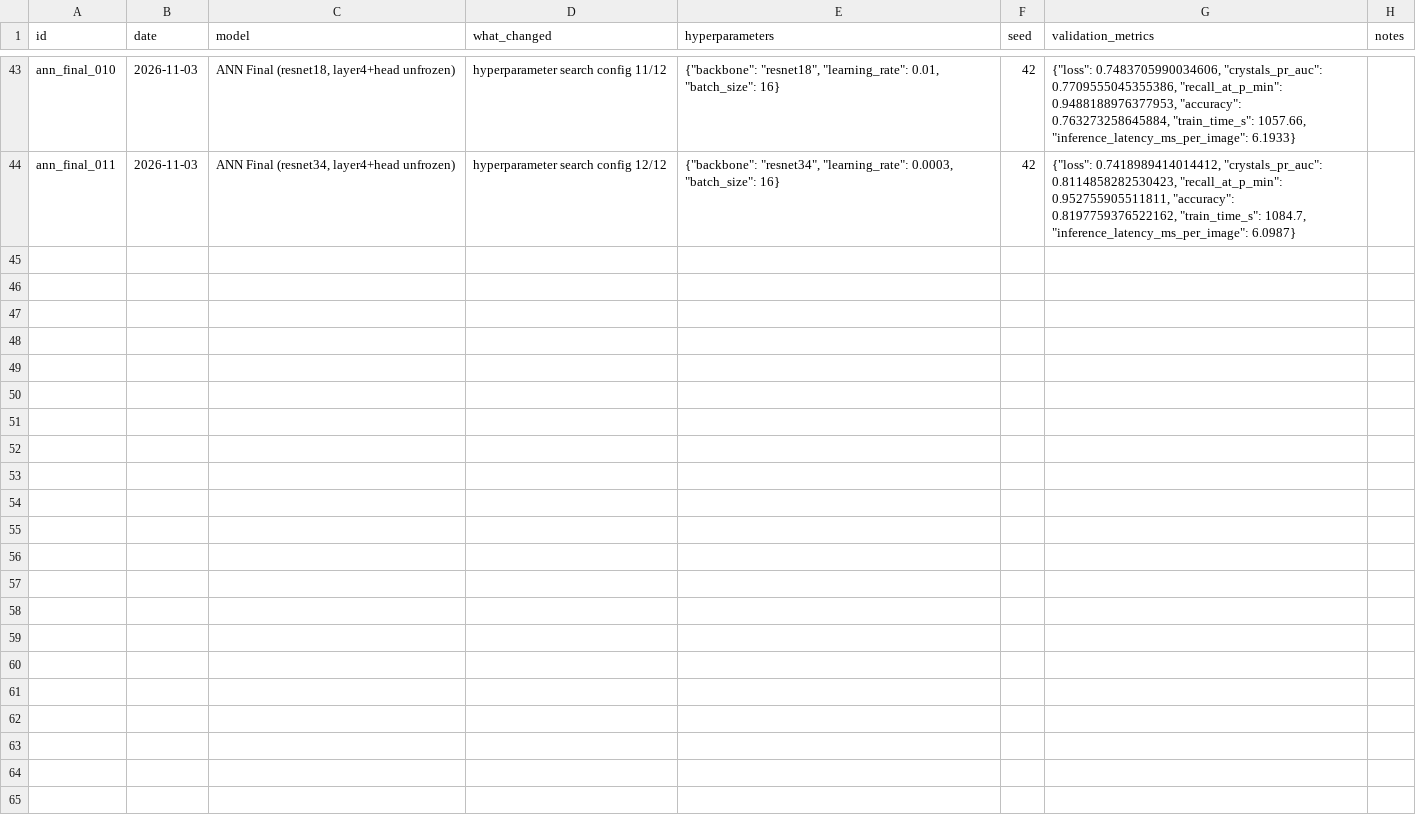
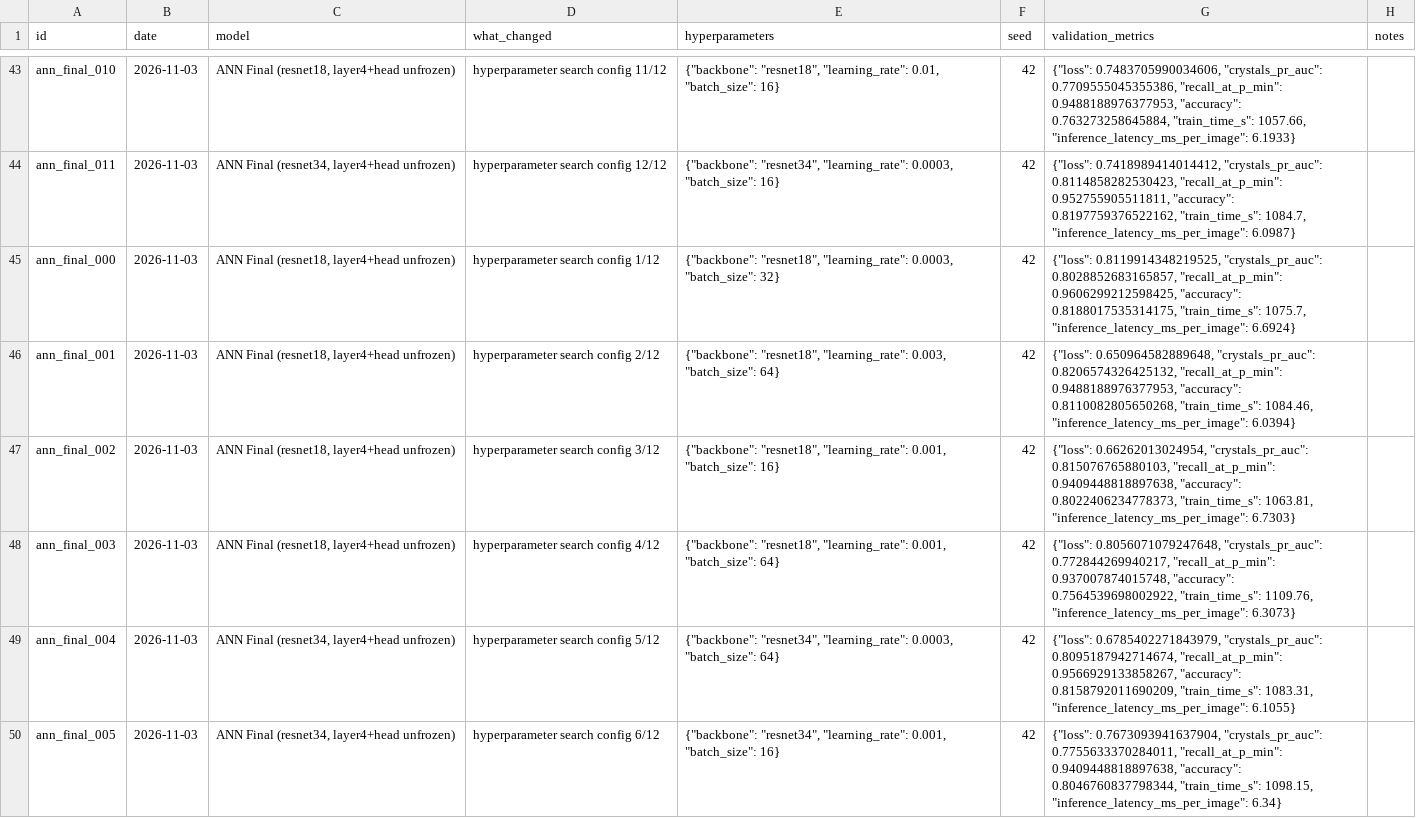
Before and after one commit to chamikaKity/Automated-Triage-of-Protein-Crystallisation-Images, a CSV file: experiments/log.csv, drawn as a sheet; only a part is shown, gaps mark what is left out; the diff names each change by its address in the sheet, - before the commit and + after, or states it on an @@ line.

Commit message:
Add Final ANN results for configs 0-5, completing the 12-config search
All 12 configs now logged. Overall best: ann_final_008 (resnet34,
lr=0.001, batch=32) -> recall@P_MIN=0.965, crystals_pr_auc=0.779.
Every config in this search beat the Initial ANN's best (0.925),
confirming the layer4 unfreeze's benefit predicted from the frozen
model's plateaued learning curves. Model checkpoint already saved
locally from the earlier merge (same config).

```diff
--- a/experiments/log.csv
+++ b/experiments/log.csv
+row 45: ann_final_000 | 2026-11-03 | ANN Final (resnet18, layer4+head unfrozen) | hyperparameter search config 1/12 | {"backbone": "resnet18", "learning_rate": 0.0003, "batch_size": 32} | 42 | {"loss": 0.8119914348219525, "crystals_pr_auc": 0.8028852683165857, "recall_at_p_min": 0.9606299212598425, "accuracy": 0.8188017535314175, "train_time_s": 1075.7, "inference_latency_ms_per_image": 6.6924}
+row 46: ann_final_001 | 2026-11-03 | ANN Final (resnet18, layer4+head unfrozen) | hyperparameter search config 2/12 | {"backbone": "resnet18", "learning_rate": 0.003, "batch_size": 64} | 42 | {"loss": 0.650964582889648, "crystals_pr_auc": 0.8206574326425132, "recall_at_p_min": 0.9488188976377953, "accuracy": 0.8110082805650268, "train_time_s": 1084.46, "inference_latency_ms_per_image": 6.0394}
+row 47: ann_final_002 | 2026-11-03 | ANN Final (resnet18, layer4+head unfrozen) | hyperparameter search config 3/12 | {"backbone": "resnet18", "learning_rate": 0.001, "batch_size": 16} | 42 | {"loss": 0.66262013024954, "crystals_pr_auc": 0.815076765880103, "recall_at_p_min": 0.9409448818897638, "accuracy": 0.8022406234778373, "train_time_s": 1063.81, "inference_latency_ms_per_image": 6.7303}
+row 48: ann_final_003 | 2026-11-03 | ANN Final (resnet18, layer4+head unfrozen) | hyperparameter search config 4/12 | {"backbone": "resnet18", "learning_rate": 0.001, "batch_size": 64} | 42 | {"loss": 0.8056071079247648, "crystals_pr_auc": 0.772844269940217, "recall_at_p_min": 0.937007874015748, "accuracy": 0.7564539698002922, "train_time_s": 1109.76, "inference_latency_ms_per_image": 6.3073}
+row 49: ann_final_004 | 2026-11-03 | ANN Final (resnet34, layer4+head unfrozen) | hyperparameter search config 5/12 | {"backbone": "resnet34", "learning_rate": 0.0003, "batch_size": 64} | 42 | {"loss": 0.6785402271843979, "crystals_pr_auc": 0.8095187942714674, "recall_at_p_min": 0.9566929133858267, "accuracy": 0.8158792011690209, "train_time_s": 1083.31, "inference_latency_ms_per_image": 6.1055}
+row 50: ann_final_005 | 2026-11-03 | ANN Final (resnet34, layer4+head unfrozen) | hyperparameter search config 6/12 | {"backbone": "resnet34", "learning_rate": 0.001, "batch_size": 16} | 42 | {"loss": 0.7673093941637904, "crystals_pr_auc": 0.7755633370284011, "recall_at_p_min": 0.9409448818897638, "accuracy": 0.8046760837798344, "train_time_s": 1098.15, "inference_latency_ms_per_image": 6.34}
```
